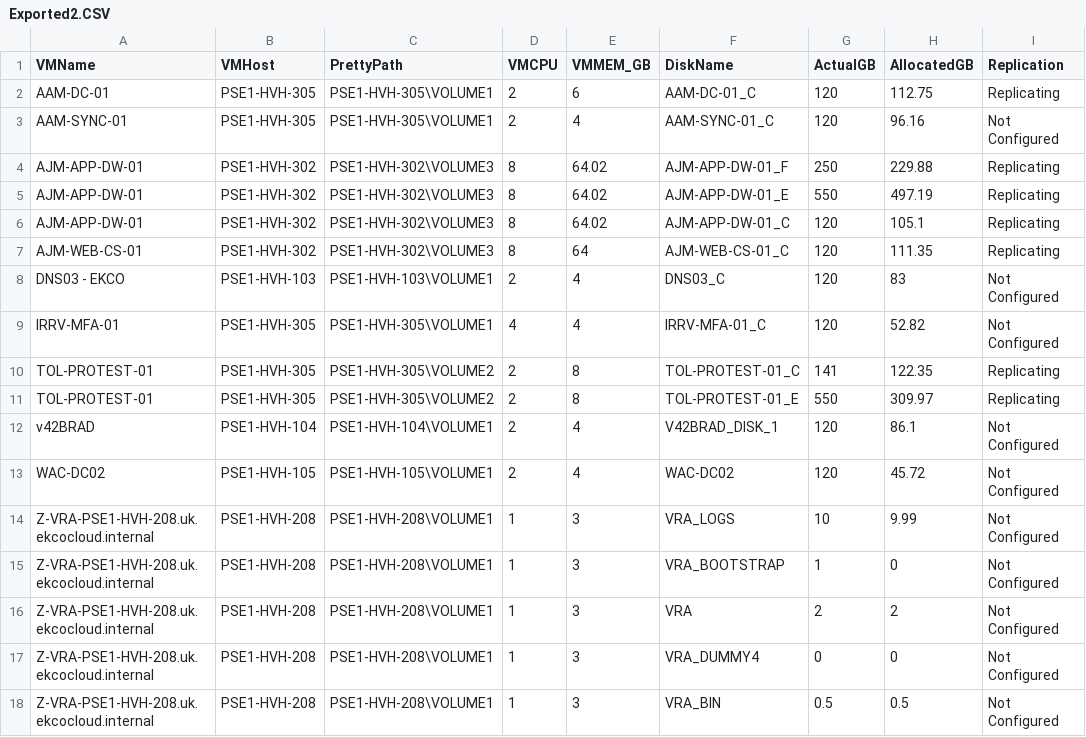
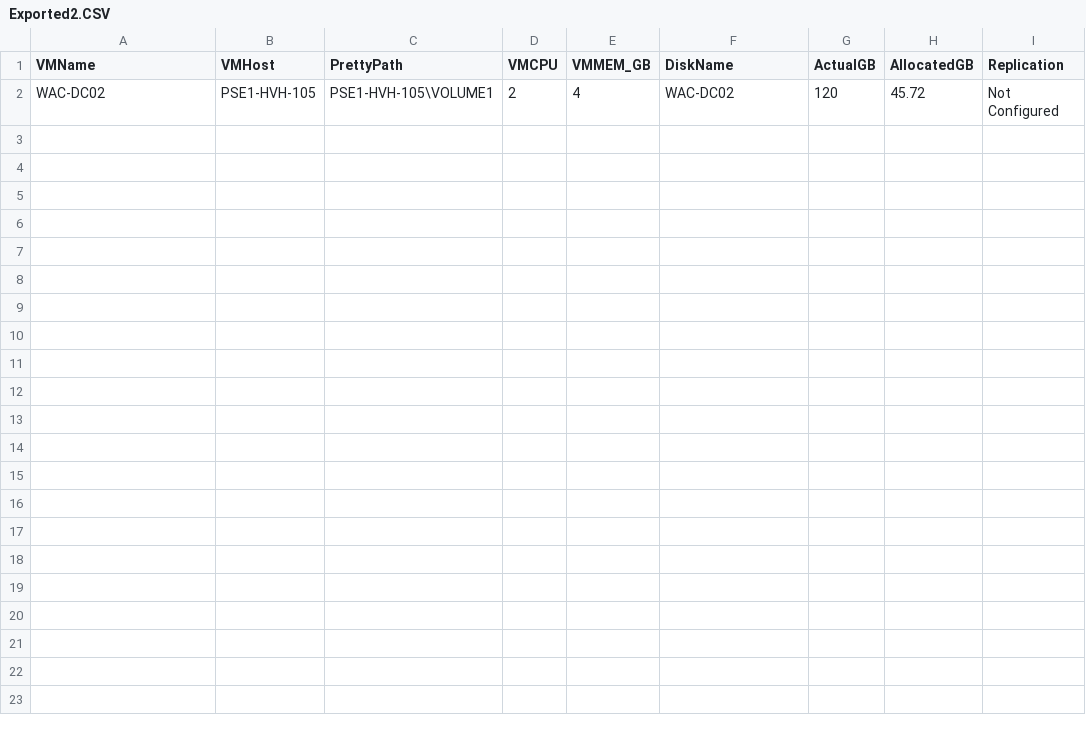
Before and after one commit to donokeeffe/public, a CSV file: uploaded/Exported2.CSV, drawn as a sheet.

Commit message:
Update CSV via PowerShell

```diff
--- a/uploaded/Exported2.CSV
+++ b/uploaded/Exported2.CSV
@@ -1,18 +1,2 @@
 "VMName","VMHost","PrettyPath","VMCPU","VMMEM_GB","DiskName","ActualGB","AllocatedGB","Replication"
-"AAM-DC-01","PSE1-HVH-305","PSE1-HVH-305\VOLUME1","2","6","AAM-DC-01_C","120","112.75","Replicating"
-"AAM-SYNC-01","PSE1-HVH-305","PSE1-HVH-305\VOLUME1","2","4","AAM-SYNC-01_C","120","96.16","Not Configured"
-"AJM-APP-DW-01","PSE1-HVH-302","PSE1-HVH-302\VOLUME3","8","64.02","AJM-APP-DW-01_F","250","229.88","Replicating"
-"AJM-APP-DW-01","PSE1-HVH-302","PSE1-HVH-302\VOLUME3","8","64.02","AJM-APP-DW-01_E","550","497.19","Replicating"
-"AJM-APP-DW-01","PSE1-HVH-302","PSE1-HVH-302\VOLUME3","8","64.02","AJM-APP-DW-01_C","120","105.1","Replicating"
-"AJM-WEB-CS-01","PSE1-HVH-302","PSE1-HVH-302\VOLUME3","8","64","AJM-WEB-CS-01_C","120","111.35","Replicating"
-"DNS03 - EKCO","PSE1-HVH-103","PSE1-HVH-103\VOLUME1","2","4","DNS03_C","120","83","Not Configured"
-"IRRV-MFA-01","PSE1-HVH-305","PSE1-HVH-305\VOLUME1","4","4","IRRV-MFA-01_C","120","52.82","Not Configured"
-"TOL-PROTEST-01","PSE1-HVH-305","PSE1-HVH-305\VOLUME2","2","8","TOL-PROTEST-01_C","141","122.35","Replicating"
-"TOL-PROTEST-01","PSE1-HVH-305","PSE1-HVH-305\VOLUME2","2","8","TOL-PROTEST-01_E","550","309.97","Replicating"
-"v42BRAD","PSE1-HVH-104","PSE1-HVH-104\VOLUME1","2","4","V42BRAD_DISK_1","120","86.1","Not Configured"
 "WAC-DC02","PSE1-HVH-105","PSE1-HVH-105\VOLUME1","2","4","WAC-DC02","120","45.72","Not Configured"
-"Z-VRA-PSE1-HVH-208.uk.ekcocloud.internal","PSE1-HVH-208","PSE1-HVH-208\VOLUME1","1","3","VRA_LOGS","10","9.99","Not Configured"
-"Z-VRA-PSE1-HVH-208.uk.ekcocloud.internal","PSE1-HVH-208","PSE1-HVH-208\VOLUME1","1","3","VRA_BOOTSTRAP","1","0","Not Configured"
-"Z-VRA-PSE1-HVH-208.uk.ekcocloud.internal","PSE1-HVH-208","PSE1-HVH-208\VOLUME1","1","3","VRA","2","2","Not Configured"
-"Z-VRA-PSE1-HVH-208.uk.ekcocloud.internal","PSE1-HVH-208","PSE1-HVH-208\VOLUME1","1","3","VRA_DUMMY4","0","0","Not Configured"
-"Z-VRA-PSE1-HVH-208.uk.ekcocloud.internal","PSE1-HVH-208","PSE1-HVH-208\VOLUME1","1","3","VRA_BIN","0.5","0.5","Not Configured"
```
